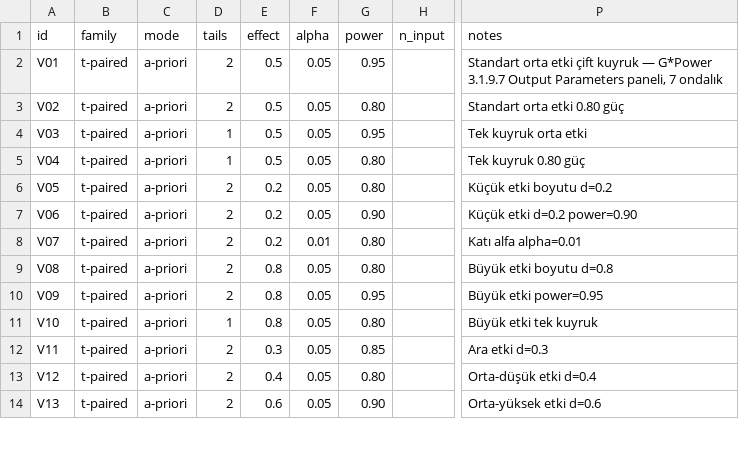
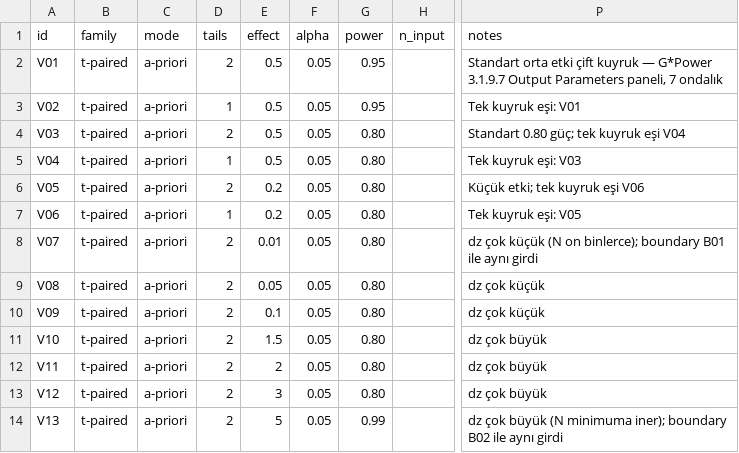
Before and after one commit to mervetask990-art/PowerLab, a CSV file: oracle/gpower_vectors.csv, drawn as a sheet; only a part is shown, gaps mark what is left out; the diff covers the shown part only; the diff names each change by its address in the sheet, - before the commit and + after, or states it on an @@ line.

```diff
--- a/oracle/gpower_vectors.csv
+++ b/oracle/gpower_vectors.csv
-D3 (tails): 2
+D3 (tails): 1
-G3 (power): 0.80
+G3 (power): 0.95
-P3 (notes): Standart orta etki 0.80 güç
+P3 (notes): Tek kuyruk eşi: V01
-D4 (tails): 1
+D4 (tails): 2
-G4 (power): 0.95
+G4 (power): 0.80
-P4 (notes): Tek kuyruk orta etki
+P4 (notes): Standart 0.80 güç; tek kuyruk eşi V04
-P5 (notes): Tek kuyruk 0.80 güç
+P5 (notes): Tek kuyruk eşi: V03
-P6 (notes): Küçük etki boyutu d=0.2
+P6 (notes): Küçük etki; tek kuyruk eşi V06
-D7 (tails): 2
+D7 (tails): 1
-G7 (power): 0.90
+G7 (power): 0.80
-P7 (notes): Küçük etki d=0.2 power=0.90
+P7 (notes): Tek kuyruk eşi: V05
-E8 (effect): 0.2
+E8 (effect): 0.01
-F8 (alpha): 0.01
+F8 (alpha): 0.05
-P8 (notes): Katı alfa alpha=0.01
+P8 (notes): dz çok küçük (N on binlerce); boundary B01 ile aynı girdi
-E9 (effect): 0.8
+E9 (effect): 0.05
-P9 (notes): Büyük etki boyutu d=0.8
+P9 (notes): dz çok küçük
-E10 (effect): 0.8
+E10 (effect): 0.1
-G10 (power): 0.95
+G10 (power): 0.80
-P10 (notes): Büyük etki power=0.95
+P10 (notes): dz çok küçük
-D11 (tails): 1
+D11 (tails): 2
-E11 (effect): 0.8
+E11 (effect): 1.5
-P11 (notes): Büyük etki tek kuyruk
+P11 (notes): dz çok büyük
-E12 (effect): 0.3
+E12 (effect): 2
-G12 (power): 0.85
+G12 (power): 0.80
-P12 (notes): Ara etki d=0.3
+P12 (notes): dz çok büyük
-E13 (effect): 0.4
+E13 (effect): 3
-P13 (notes): Orta-düşük etki d=0.4
+P13 (notes): dz çok büyük
-E14 (effect): 0.6
+E14 (effect): 5
-G14 (power): 0.90
+G14 (power): 0.99
-P14 (notes): Orta-yüksek etki d=0.6
+P14 (notes): dz çok büyük (N minimuma iner); boundary B02 ile aynı girdi
```
Also changed, not shown: 11 added rows and 71 edited cells elsewhere in this file, oracle/boundary_vectors.csv, 4 other files.
